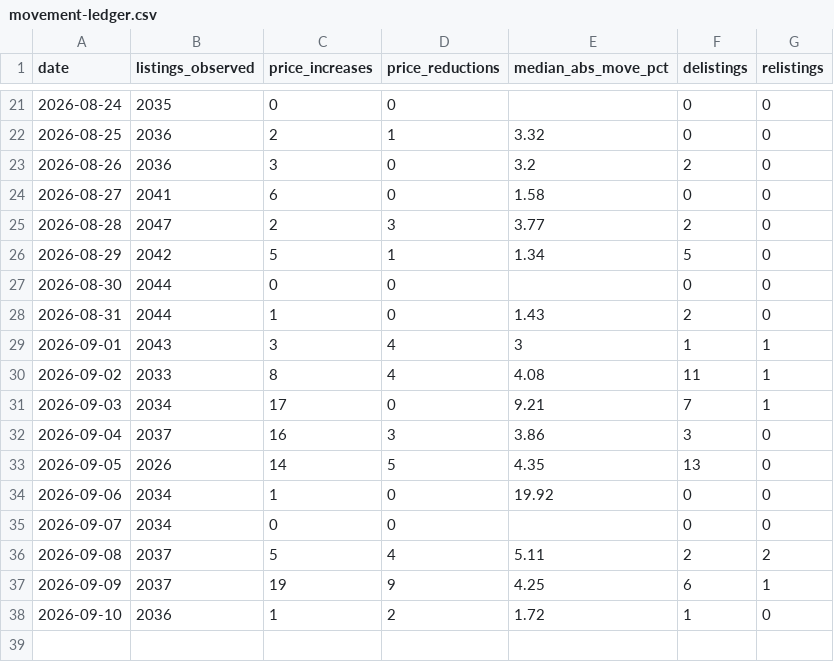
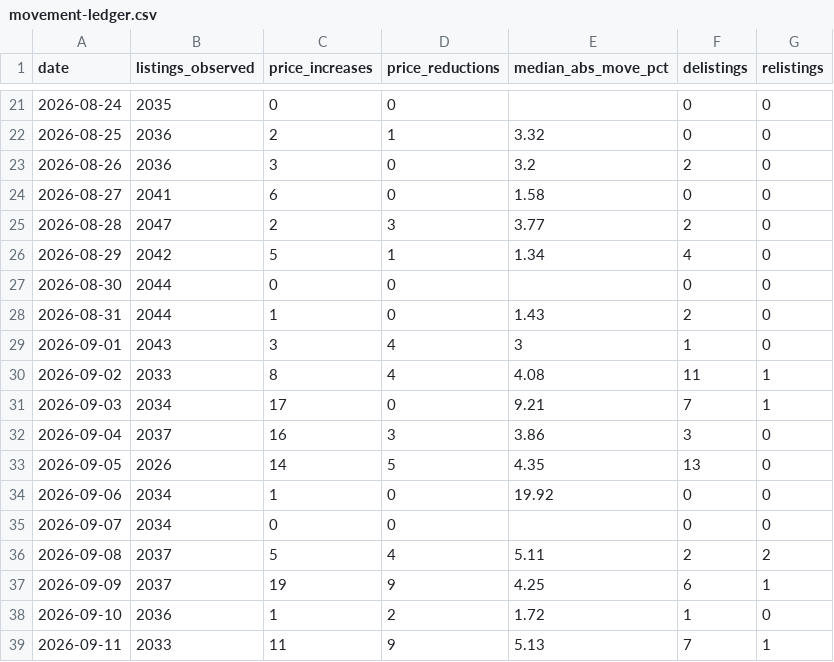
Before and after one commit to HenrikKolstad/avena-terminal, a CSV file: public/open-data/movement-ledger.csv, drawn as a sheet; only a part is shown, gaps mark what is left out.

```diff
--- a/public/open-data/movement-ledger.csv
+++ b/public/open-data/movement-ledger.csv
@@ -25,6 +25,6 @@ date,listings_observed,price_increases,price_reductions,median_abs_move_pct,deli
 2026-08-28,2047,2,3,3.77,2,0
-2026-08-29,2042,5,1,1.34,5,0
+2026-08-29,2042,5,1,1.34,4,0
 2026-08-30,2044,0,0,,0,0
 2026-08-31,2044,1,0,1.43,2,0
-2026-09-01,2043,3,4,3,1,1
+2026-09-01,2043,3,4,3,1,0
 2026-09-02,2033,8,4,4.08,11,1
@@ -38 +38,2 @@ date,listings_observed,price_increases,price_reductions,median_abs_move_pct,deli
 2026-09-10,2036,1,2,1.72,1,0
+2026-09-11,2033,11,9,5.13,7,1
```
Also changed, not shown: public/open-data/moves.csv, public/open-data/tombstones.csv, 6 other files.
